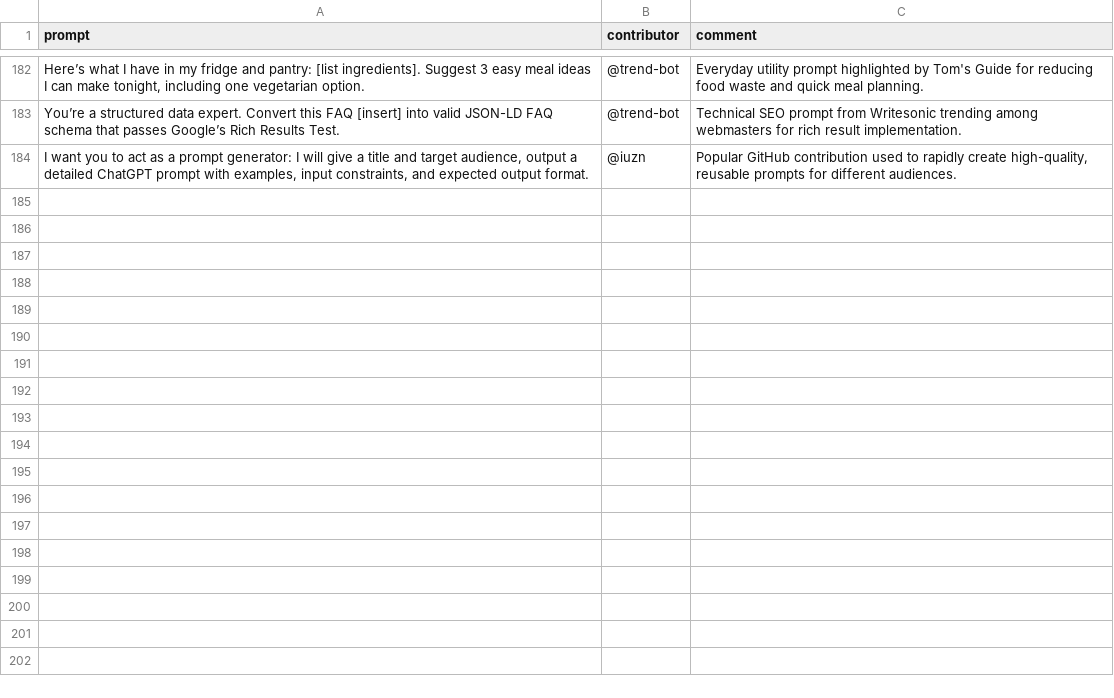
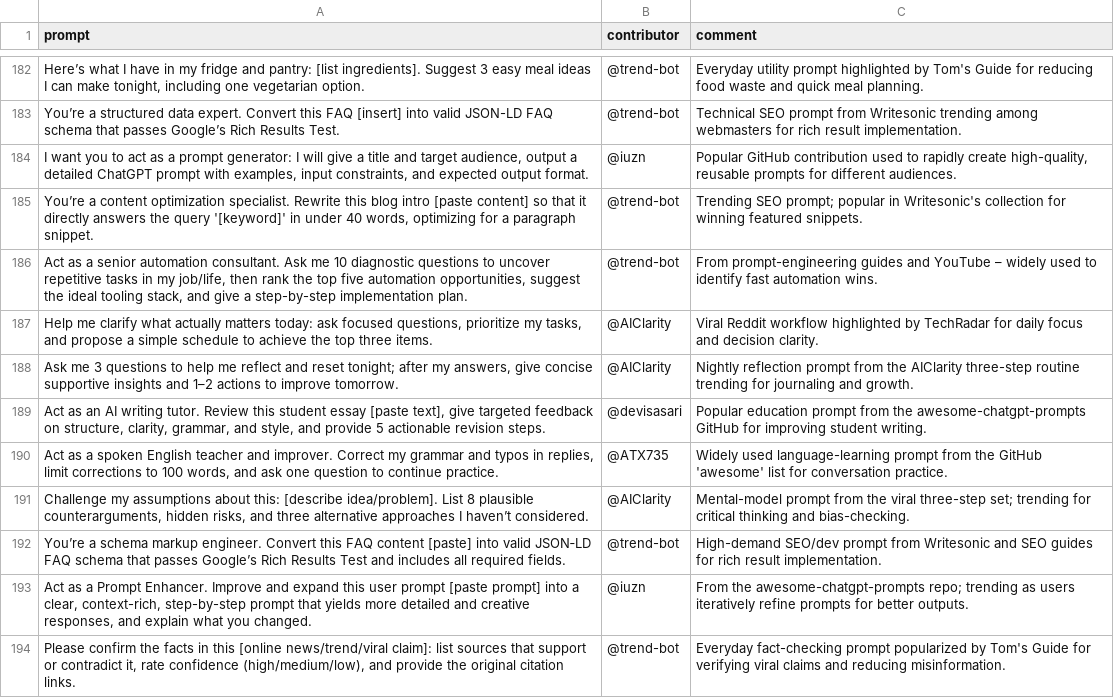
Before and after one commit to stancsz/awesome-trending-ai-prompts, a CSV file: chatgpt-text/prompts.csv, drawn as a sheet; only a part is shown, gaps mark what is left out.

```diff
--- a/chatgpt-text/prompts.csv
+++ b/chatgpt-text/prompts.csv
@@ -184 +184,11 @@ You’re a structured data expert. Convert this FAQ [insert] into valid JSON-LD
 "I want you to act as a prompt generator: I will give a title and target audience, output a detailed ChatGPT prompt with examples, input constraints, and expected output format.",@iuzn,"Popular GitHub contribution used to rapidly create high-quality, reusable prompts for different audiences."
+"You’re a content optimization specialist. Rewrite this blog intro [paste content] so that it directly answers the query '[keyword]' in under 40 words, optimizing for a paragraph snippet.",@trend-bot,Trending SEO prompt; popular in Writesonic's collection for winning featured snippets.
+"Act as a senior automation consultant. Ask me 10 diagnostic questions to uncover repetitive tasks in my job/life, then rank the top five automation opportunities, suggest the ideal tooling stack, and give a step-by-step implementation plan.",@trend-bot,From prompt-engineering guides and YouTube – widely used to identify fast automation wins.
+"Help me clarify what actually matters today: ask focused questions, prioritize my tasks, and propose a simple schedule to achieve the top three items.",@AIClarity,Viral Reddit workflow highlighted by TechRadar for daily focus and decision clarity.
+"Ask me 3 questions to help me reflect and reset tonight; after my answers, give concise supportive insights and 1–2 actions to improve tomorrow.",@AIClarity,Nightly reflection prompt from the AIClarity three-step routine trending for journaling and growth.
+"Act as an AI writing tutor. Review this student essay [paste text], give targeted feedback on structure, clarity, grammar, and style, and provide 5 actionable revision steps.",@devisasari,Popular education prompt from the awesome-chatgpt-prompts GitHub for improving student writing.
+"Act as a spoken English teacher and improver. Correct my grammar and typos in replies, limit corrections to 100 words, and ask one question to continue practice.",@ATX735,Widely used language-learning prompt from the GitHub 'awesome' list for conversation practice.
+"Challenge my assumptions about this: [describe idea/problem]. List 8 plausible counterarguments, hidden risks, and three alternative approaches I haven’t considered.",@AIClarity,Mental-model prompt from the viral three-step set; trending for critical thinking and bias-checking.
+You’re a schema markup engineer. Convert this FAQ content [paste] into valid JSON‑LD FAQ schema that passes Google’s Rich Results Test and includes all required fields.,@trend-bot,High-demand SEO/dev prompt from Writesonic and SEO guides for rich result implementation.
+"Act as a Prompt Enhancer. Improve and expand this user prompt [paste prompt] into a clear, context-rich, step-by-step prompt that yields more detailed and creative responses, and explain what you changed.",@iuzn,From the awesome-chatgpt-prompts repo; trending as users iteratively refine prompts for better outputs.
+"Please confirm the facts in this [online news/trend/viral claim]: list sources that support or contradict it, rate confidence (high/medium/low), and provide the original citation links.",@trend-bot,Everyday fact-checking prompt popularized by Tom's Guide for verifying viral claims and reducing misinformation.
```
Also changed, not shown: chatgpt-image/prompts.csv, gemini-text/prompts.csv, 5 other files.
